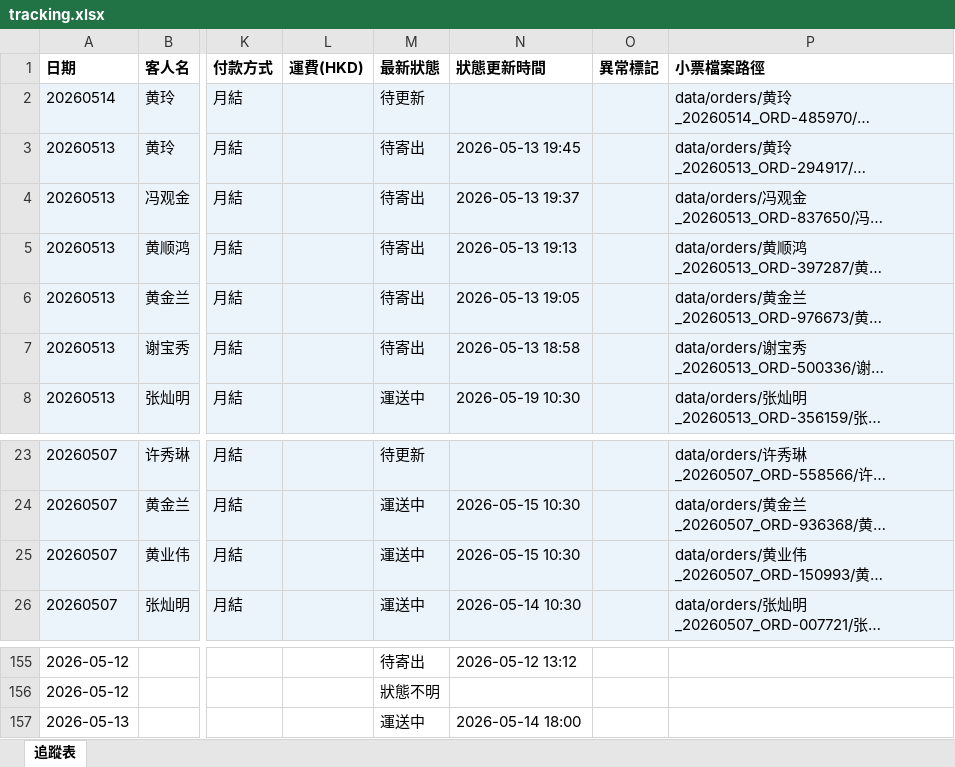
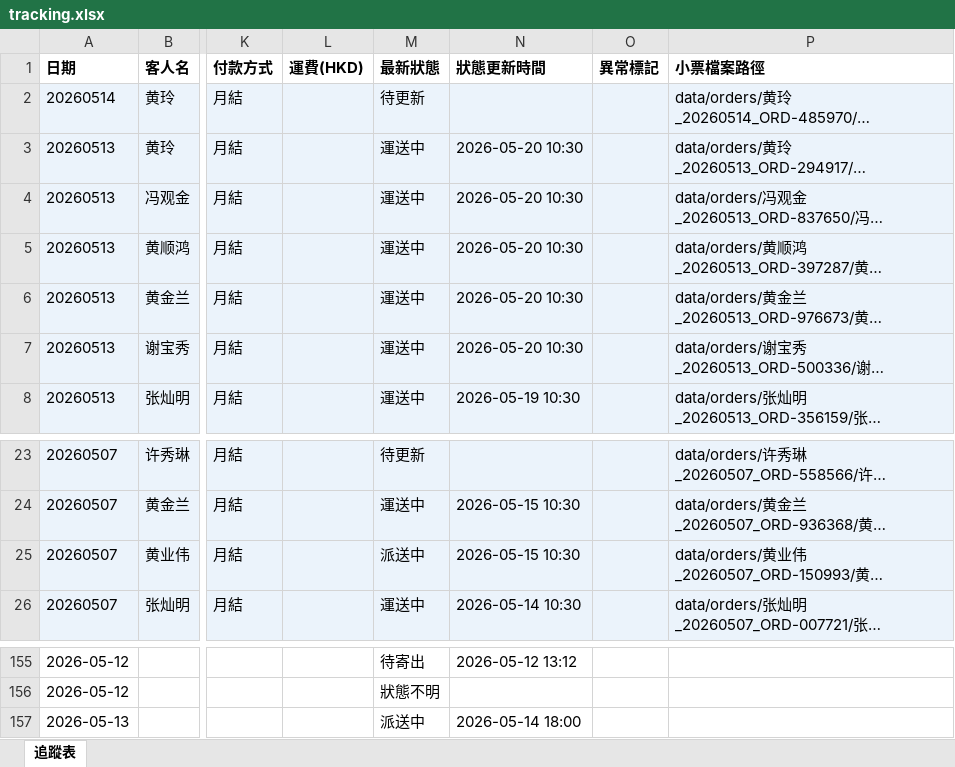
Before and after one commit to elizapoon084/sf-tracking, an Excel workbook: data/tracking.xlsx, sheet 追蹤表, drawn as a sheet; only a part is shown, gaps mark what is left out; long unchanged cells end in …; values as stored, in another font and other column widths than the file's, no borders; the diff names each change by its address in the sheet, - before the commit and + after, or states it on an @@ line.

Commit message:
auto: 更新運單狀態 2026-05-14 09:00

```diff
--- a/data/tracking.xlsx (sheet 追蹤表)
+++ b/data/tracking.xlsx (sheet 追蹤表)
-M3:M7 (最新狀態): 待寄出
+M3:M7 (最新狀態): 運送中
-N3 (狀態更新時間): 2026-05-13 19:45
+N3 (狀態更新時間): 2026-05-20 10:30
-N4 (狀態更新時間): 2026-05-13 19:37
+N4 (狀態更新時間): 2026-05-20 10:30
-N5 (狀態更新時間): 2026-05-13 19:13
+N5 (狀態更新時間): 2026-05-20 10:30
-N6 (狀態更新時間): 2026-05-13 19:05
+N6 (狀態更新時間): 2026-05-20 10:30
-N7 (狀態更新時間): 2026-05-13 18:58
+N7 (狀態更新時間): 2026-05-20 10:30
-M25 (最新狀態): 運送中
+M25 (最新狀態): 派送中
-M157 (最新狀態): 運送中
+M157 (最新狀態): 派送中
```
